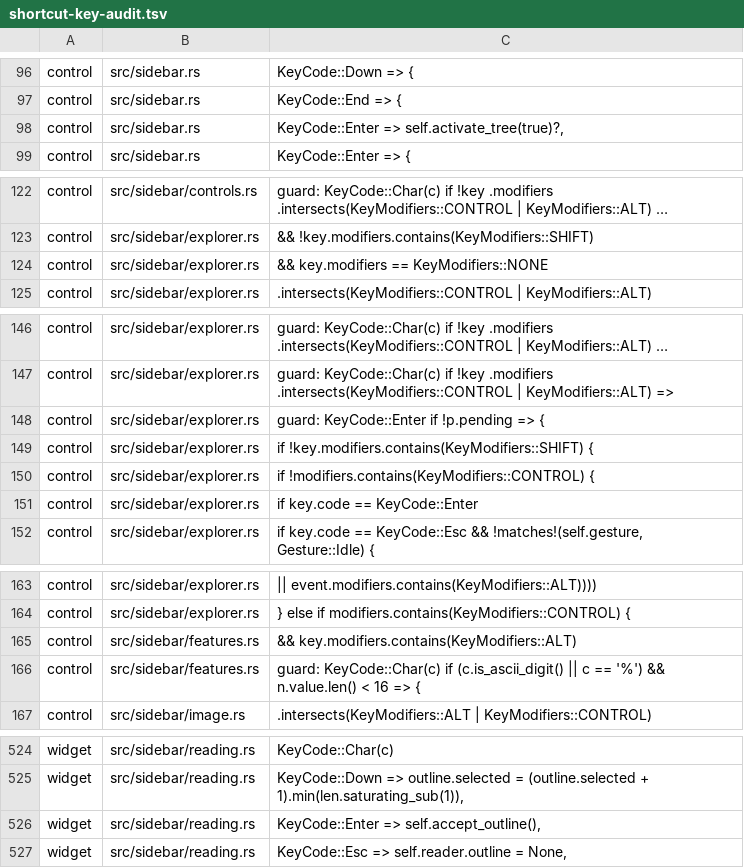
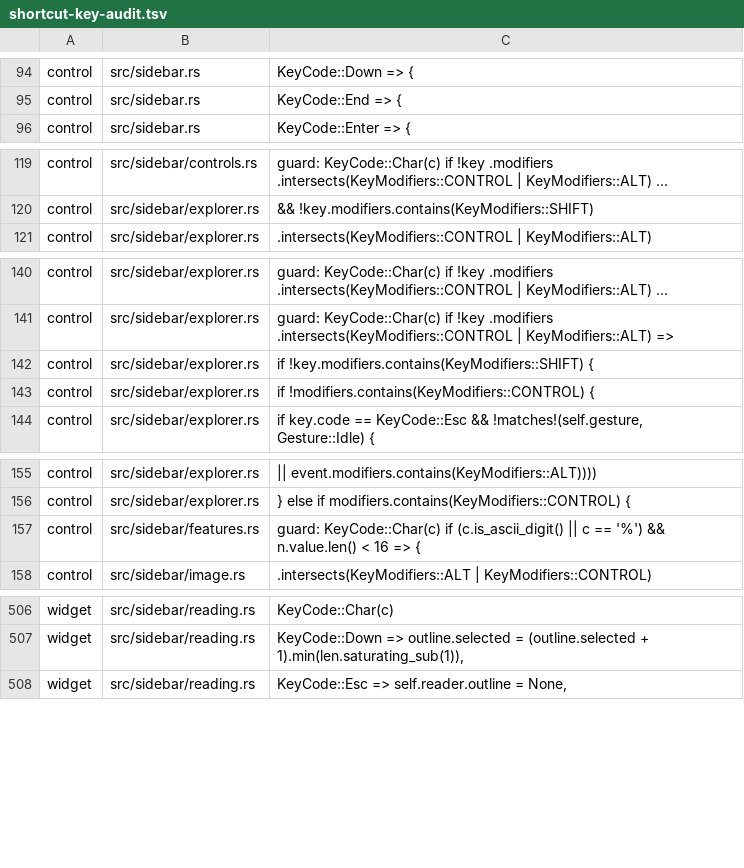
Before and after one commit to jinghu-moon/DevTabs, a TSV file: docs/shortcut-key-audit.tsv, drawn as a sheet; only a part is shown, gaps mark what is left out; long unchanged cells end in …; the diff covers the shown part only; the diff names each change by its address in the sheet, - before the commit and + after, or states it on an @@ line.

Commit message:
refactor(shortcuts): route sidebar business keys through scoped commands

```diff
--- a/docs/shortcut-key-audit.tsv
+++ b/docs/shortcut-key-audit.tsv
-row 98: control | src/sidebar.rs | KeyCode::Enter => self.activate_tree(true)?,
-row 124: control | src/sidebar/explorer.rs | && key.modifiers == KeyModifiers::NONE
-row 148: control | src/sidebar/explorer.rs | guard: KeyCode::Enter if !p.pending => {
-row 151: control | src/sidebar/explorer.rs | if key.code == KeyCode::Enter
-row 165: control | src/sidebar/features.rs | && key.modifiers.contains(KeyModifiers::ALT)
-row 526: widget | src/sidebar/reading.rs | KeyCode::Enter => self.accept_outline(),
```
Also changed, not shown: 13 removed rows elsewhere in this file, 11 other files.
